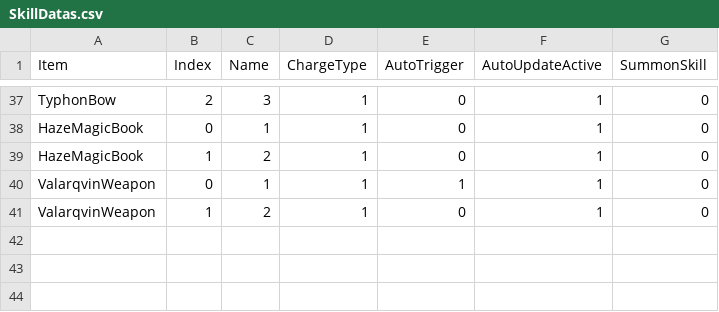
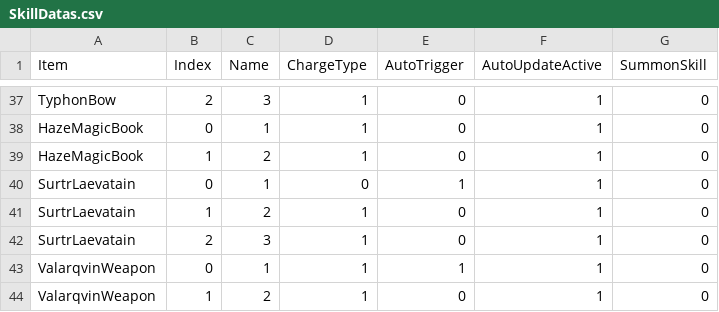
Before and after one commit to czbo1dontsmokeworkplace/ArknightsMod, a CSV file: Assets/LevelDatas/SkillDatas.csv, drawn as a sheet; only a part is shown, gaps mark what is left out; the diff names each change by its address in the sheet, - before the commit and + after, or states it on an @@ line.

```diff
--- a/Assets/LevelDatas/SkillDatas.csv
+++ b/Assets/LevelDatas/SkillDatas.csv
+row 40: SurtrLaevatain | 0 | 1 | 0 | 1 | 1 | 0
+row 41: SurtrLaevatain | 1 | 2 | 1 | 0 | 1 | 0
+row 42: SurtrLaevatain | 2 | 3 | 1 | 0 | 1 | 0
```
Also changed, not shown: 24 other files.
